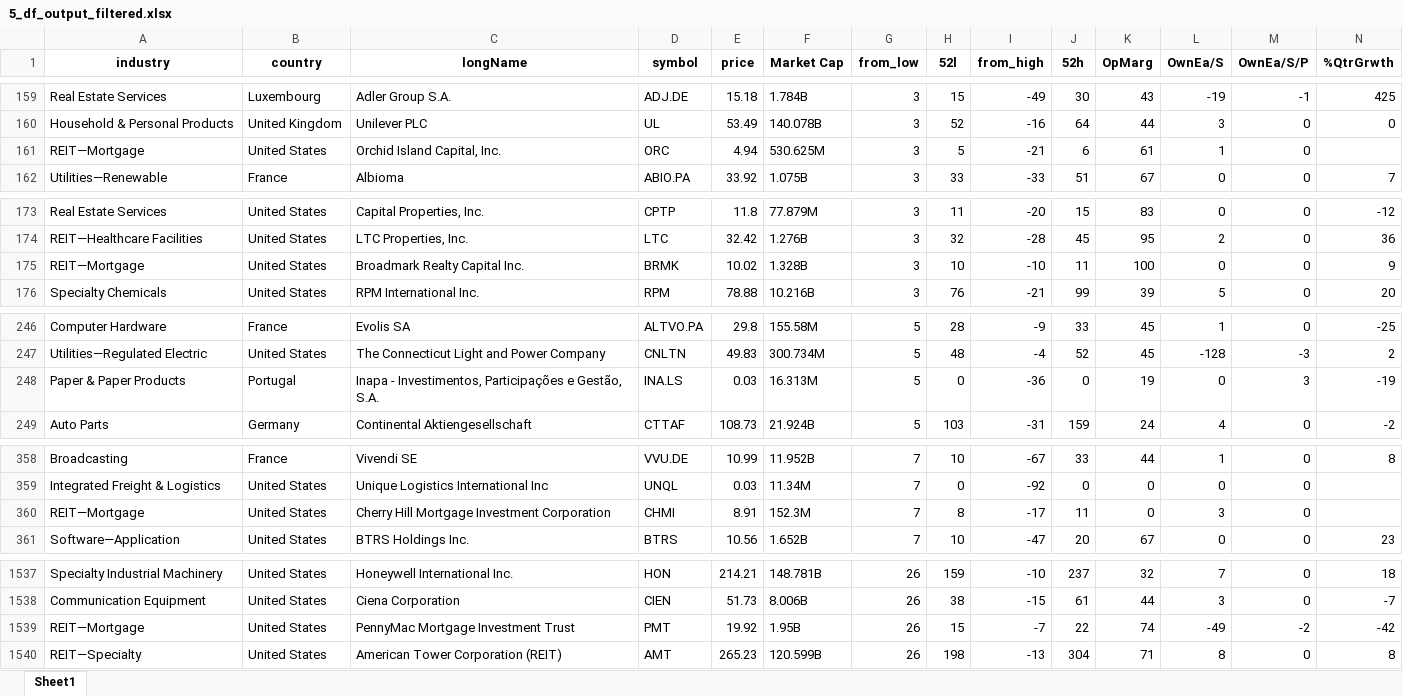
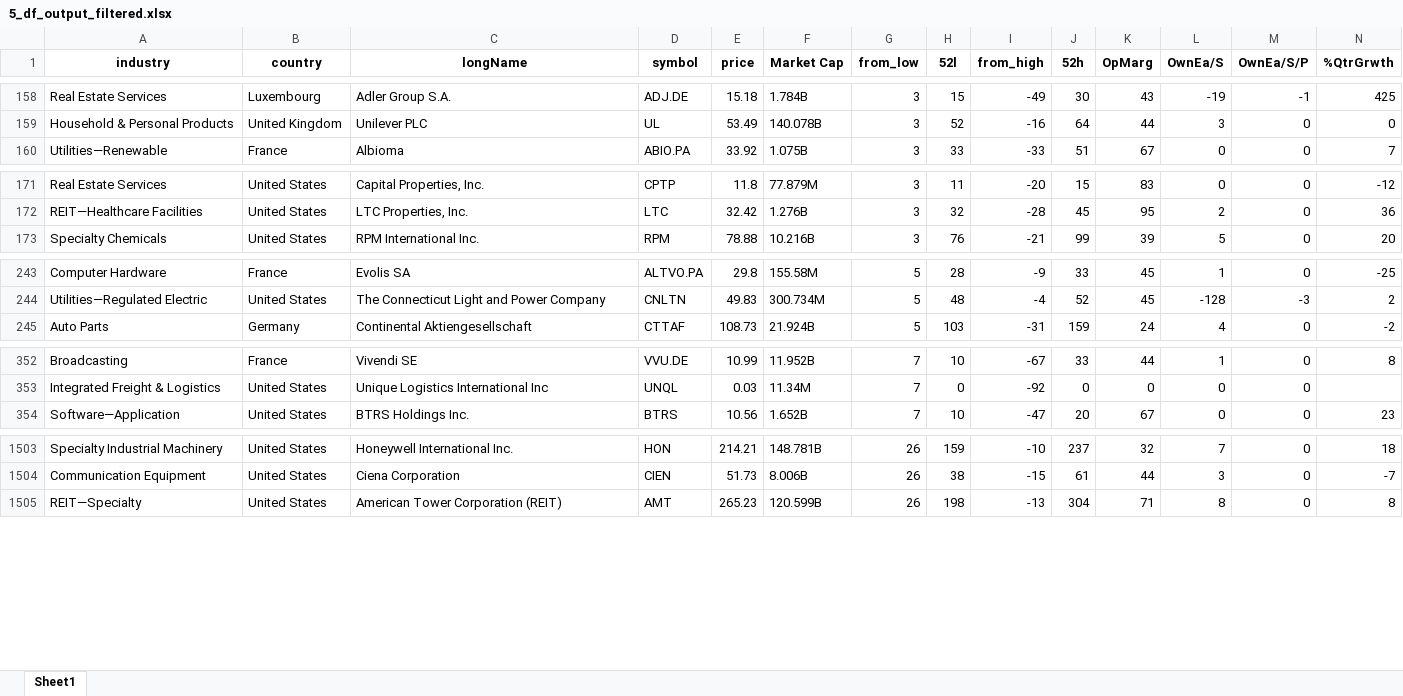
Before and after one commit to randomguy4214/poor-almanac-5, an Excel workbook: 5_df_output_filtered.xlsx, sheet Sheet1, drawn as a sheet; only a part is shown, gaps mark what is left out; values as stored, in another font and other column widths than the file's, no borders; rows hold the shown columns only; the diff covers the shown part only; the diff names each change by its address in the sheet, - before the commit and + after, or states it on an @@ line.

```diff
--- a/5_df_output_filtered.xlsx (sheet Sheet1)
+++ b/5_df_output_filtered.xlsx (sheet Sheet1)
-row 161: REIT—Mortgage | United States | Orchid Island Capital, Inc. | ORC | 4.94 | 530.625M | 3 | 5 | -21 | 6 | 61 | 1 | 0
-row 175: REIT—Mortgage | United States | Broadmark Realty Capital Inc. | BRMK | 10.02 | 1.328B | 3 | 10 | -10 | 11 | 100 | 0 | 0 | 9
-row 248: Paper & Paper Products | Portugal | Inapa - Investimentos, Participações e Gestão, S.A. | INA.LS | 0.03 | 16.313M | 5 | 0 | -36 | 0 | 19 | 0 | 3 | -19
-row 360: REIT—Mortgage | United States | Cherry Hill Mortgage Investment Corporation | CHMI | 8.91 | 152.3M | 7 | 8 | -17 | 11 | 0 | 3 | 0
-row 1539: REIT—Mortgage | United States | PennyMac Mortgage Investment Trust | PMT | 19.92 | 1.95B | 26 | 15 | -7 | 22 | 74 | -49 | -2 | -42
```
Also changed, not shown: 36 removed rows elsewhere in this sheet, 0_input/0_drop_list.xlsx, 2 other files.
